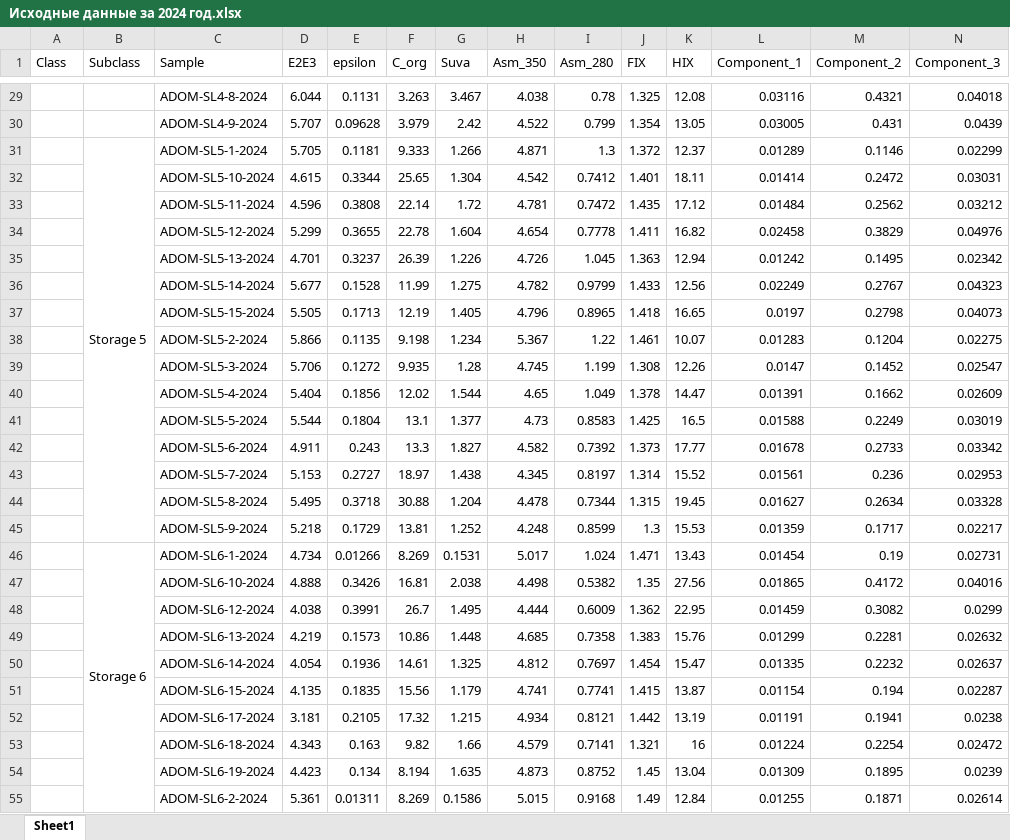
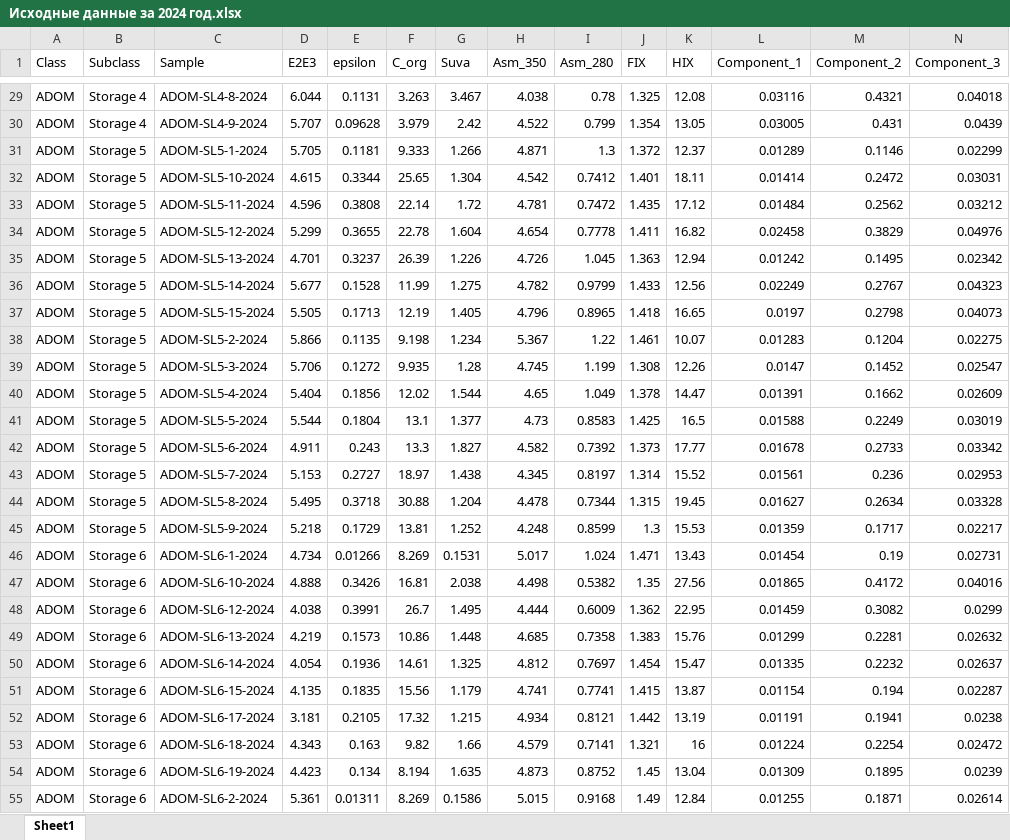
Before and after one commit to Eickland/KNP-analysis, an Excel workbook: Received_data/Statistics/2024/Documents/Исходные данные за 2024 год.xlsx, sheet Sheet1, drawn as a sheet; only a part is shown, gaps mark what is left out; values as stored, in another font and other column widths than the file's, no cell formats; removed rows and columns are numbered as before the commit, all else as after; the diff covers the shown part only; the diff names each change by its address in the sheet, - before the commit and + after, or states it on an @@ line.

```diff
--- a/Received_data/Statistics/2024/Documents/Исходные данные за 2024 год.xlsx (sheet Sheet1)
+++ b/Received_data/Statistics/2024/Documents/Исходные данные за 2024 год.xlsx (sheet Sheet1)
-A29:A55 (Class): (empty)
+A29:A55 (Class): ADOM
-B29:B30 (Subclass): (empty)
+B29:B30 (Subclass): Storage 4
-B31:B45 merged
-B32:B45 (Subclass): (empty)
+B32:B45 (Subclass): Storage 5
-B46:B64 merged
-B47:B55 (Subclass): (empty)
+B47:B55 (Subclass): Storage 6
```
Also changed, not shown: 4 added rows, 4 removed rows, 286 edited cells and merged cells elsewhere in this sheet, cell formats, Received_data/Model/Model_accuracy_ADOM_subclass_2025_cross_val.xlsx, 45 other files.
